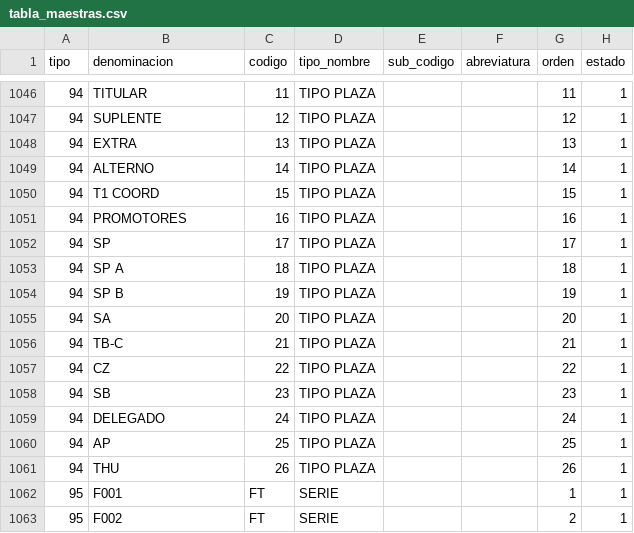
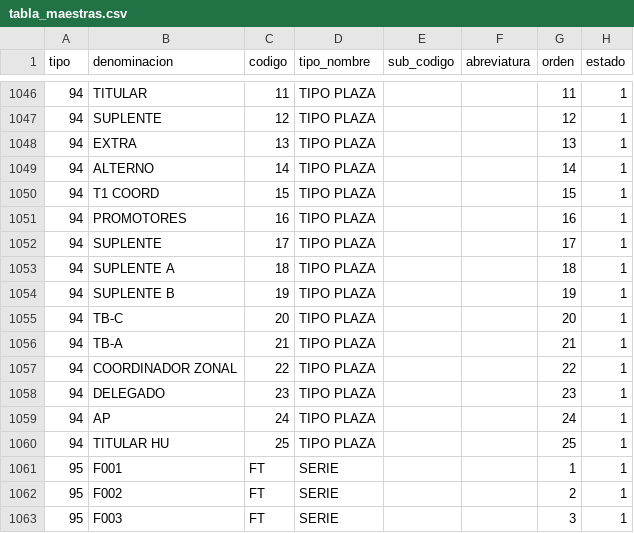
Before and after one commit to cbtic/sigcap, a CSV file: database/seeders/csv/tabla_maestras.csv, drawn as a sheet; only a part is shown, gaps mark what is left out; the shorter side is filled out with more unchanged rows.

Commit message:
act integracion 26122023 3

```diff
--- a/database/seeders/csv/tabla_maestras.csv
+++ b/database/seeders/csv/tabla_maestras.csv
@@ -1051,12 +1051,11 @@ tipo;denominacion;codigo;tipo_nombre;sub_codigo;abreviatura;orden;estado
 94;PROMOTORES;16;TIPO PLAZA;;;16;1
-94;SP;17;TIPO PLAZA;;;17;1
-94;SP A;18;TIPO PLAZA;;;18;1
-94;SP B;19;TIPO PLAZA;;;19;1
-94;SA;20;TIPO PLAZA;;;20;1
-94;TB-C;21;TIPO PLAZA;;;21;1
-94;CZ;22;TIPO PLAZA;;;22;1
-94;SB;23;TIPO PLAZA;;;23;1
-94;DELEGADO;24;TIPO PLAZA;;;24;1
-94;AP;25;TIPO PLAZA;;;25;1
-94;THU;26;TIPO PLAZA;;;26;1
+94;SUPLENTE;17;TIPO PLAZA;;;17;1
+94;SUPLENTE A;18;TIPO PLAZA;;;18;1
+94;SUPLENTE B;19;TIPO PLAZA;;;19;1
+94;TB-C;20;TIPO PLAZA;;;20;1
+94;TB-A;21;TIPO PLAZA;;;21;1
+94;COORDINADOR ZONAL;22;TIPO PLAZA;;;22;1
+94;DELEGADO;23;TIPO PLAZA;;;23;1
+94;AP;24;TIPO PLAZA;;;24;1
+94;TITULAR HU;25;TIPO PLAZA;;;25;1
 95;F001;FT;SERIE;;;1;1
```
